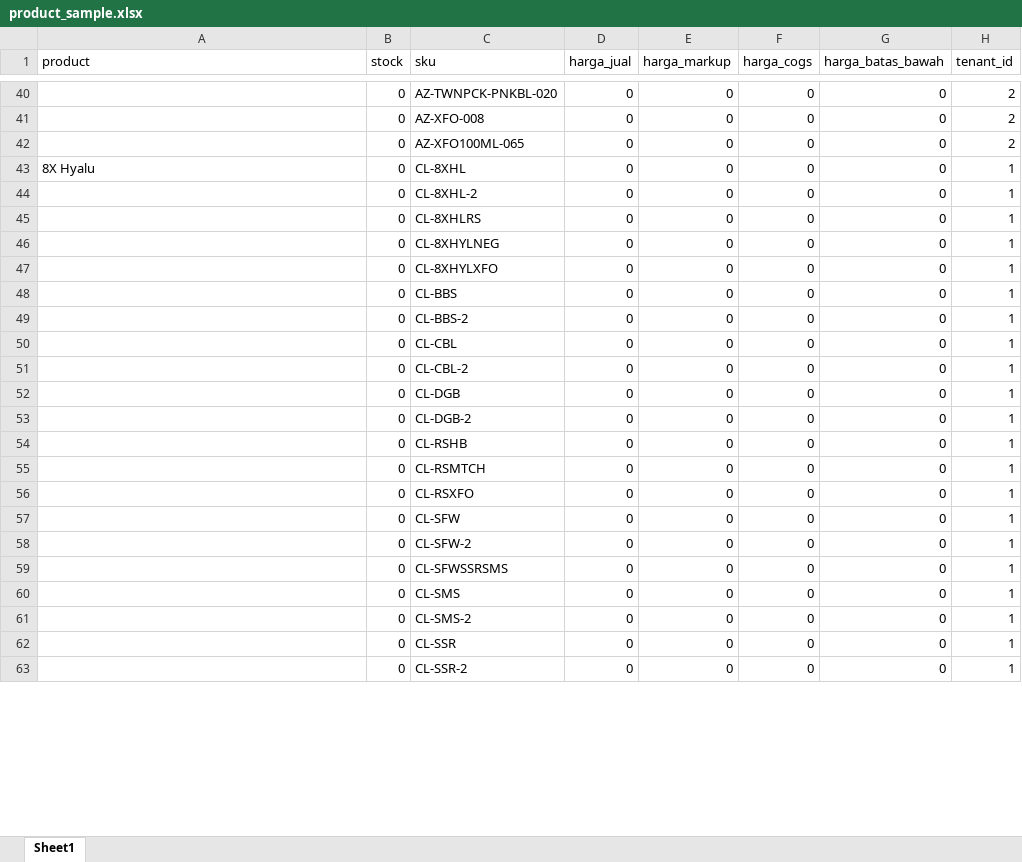
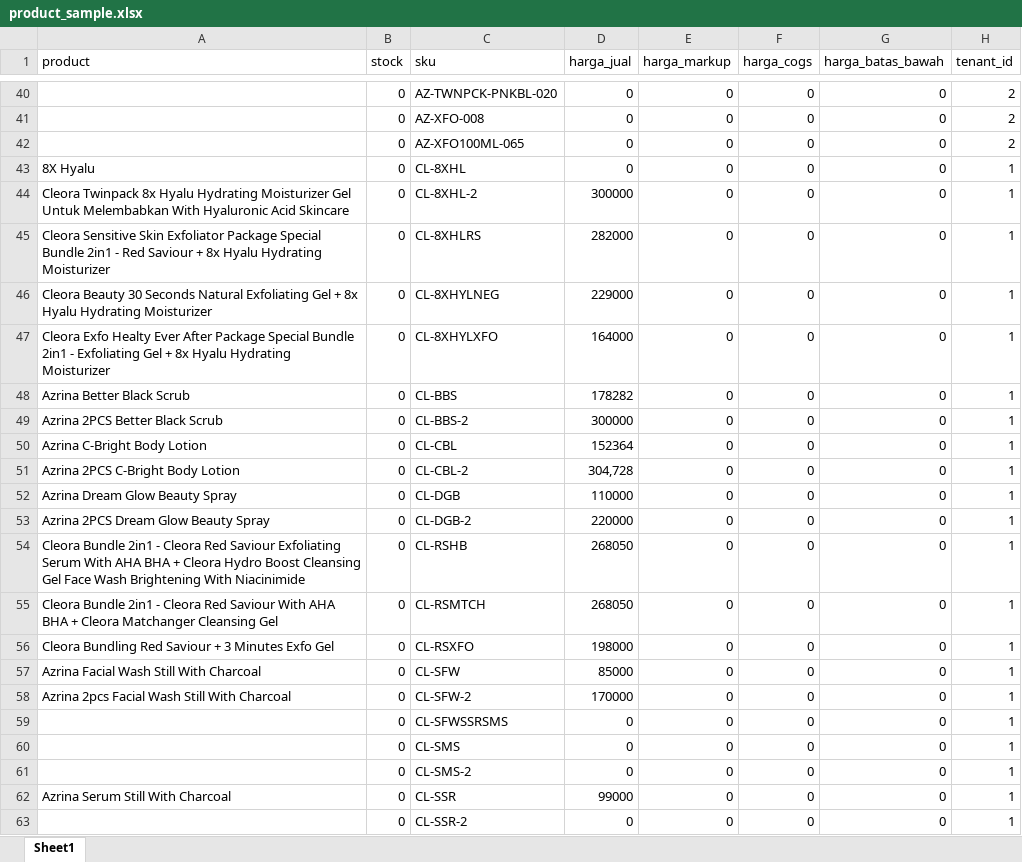
Before and after one commit to Dhik/clerina, an Excel workbook: storage/product_sample.xlsx, sheet Sheet1, drawn as a sheet; only a part is shown, gaps mark what is left out; values as stored, in another font and other column widths than the file's, no borders; the diff covers the shown part only; the diff names each change by its address in the sheet, - before the commit and + after, or states it on an @@ line.

```diff
--- a/storage/product_sample.xlsx (sheet Sheet1)
+++ b/storage/product_sample.xlsx (sheet Sheet1)
-A44 (product): (empty)
+A44 (product): Cleora Twinpack 8x Hyalu Hydrating Moisturizer Gel Untuk Melembabkan With Hyaluronic Acid Skincare
-D44 (harga_jual): 0
+D44 (harga_jual): 300000
-A45 (product): (empty)
+A45 (product): Cleora Sensitive Skin Exfoliator Package Special Bundle 2in1 - Red Saviour + 8x Hyalu Hydrating Moisturizer
-D45 (harga_jual): 0
+D45 (harga_jual): 282000
-A46 (product): (empty)
+A46 (product): Cleora Beauty 30 Seconds Natural Exfoliating Gel + 8x Hyalu Hydrating Moisturizer
-D46 (harga_jual): 0
+D46 (harga_jual): 229000
-A47 (product): (empty)
+A47 (product): Cleora Exfo Healty Ever After Package Special Bundle 2in1 - Exfoliating Gel + 8x Hyalu Hydrating Moisturizer
-D47 (harga_jual): 0
+D47 (harga_jual): 164000
-A48 (product): (empty)
+A48 (product): Azrina Better Black Scrub
-D48 (harga_jual): 0
+D48 (harga_jual): 178282
-A49 (product): (empty)
+A49 (product): Azrina 2PCS Better Black Scrub
-D49 (harga_jual): 0
+D49 (harga_jual): 300000
-A50 (product): (empty)
+A50 (product): Azrina C-Bright Body Lotion
-D50 (harga_jual): 0
+D50 (harga_jual): 152364
-A51 (product): (empty)
+A51 (product): Azrina 2PCS C-Bright Body Lotion
-D51 (harga_jual): 0
+D51 (harga_jual): 304,728
-A52 (product): (empty)
+A52 (product): Azrina Dream Glow Beauty Spray
-D52 (harga_jual): 0
+D52 (harga_jual): 110000
-A53 (product): (empty)
+A53 (product): Azrina 2PCS Dream Glow Beauty Spray
-D53 (harga_jual): 0
+D53 (harga_jual): 220000
-A54 (product): (empty)
+A54 (product): Cleora Bundle 2in1 - Cleora Red Saviour Exfoliating Serum With AHA BHA + Cleora Hydro Boost Cleansing Gel Face Wash Brightening With Niacinimide
-D54:D55 (harga_jual): 0
+D54:D55 (harga_jual): 268050
-A55 (product): (empty)
+A55 (product): Cleora Bundle 2in1 - Cleora Red Saviour With AHA BHA + Cleora Matchanger Cleansing Gel
-A56 (product): (empty)
+A56 (product): Cleora Bundling Red Saviour + 3 Minutes Exfo Gel
-D56 (harga_jual): 0
+D56 (harga_jual): 198000
-A57 (product): (empty)
+A57 (product): Azrina Facial Wash Still With Charcoal
-D57 (harga_jual): 0
+D57 (harga_jual): 85000
-A58 (product): (empty)
+A58 (product): Azrina 2pcs Facial Wash Still With Charcoal
-D58 (harga_jual): 0
+D58 (harga_jual): 170000
-A62 (product): (empty)
+A62 (product): Azrina Serum Still With Charcoal
-D62 (harga_jual): 0
+D62 (harga_jual): 99000
```
Also changed, not shown: 120 edited cells elsewhere in this sheet, 1 other file.
